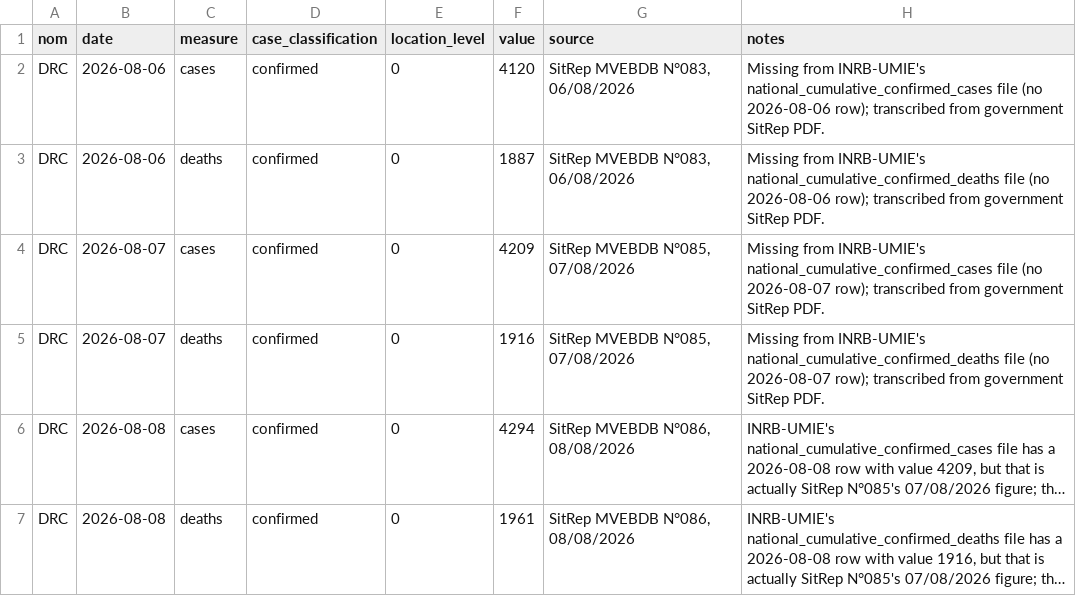
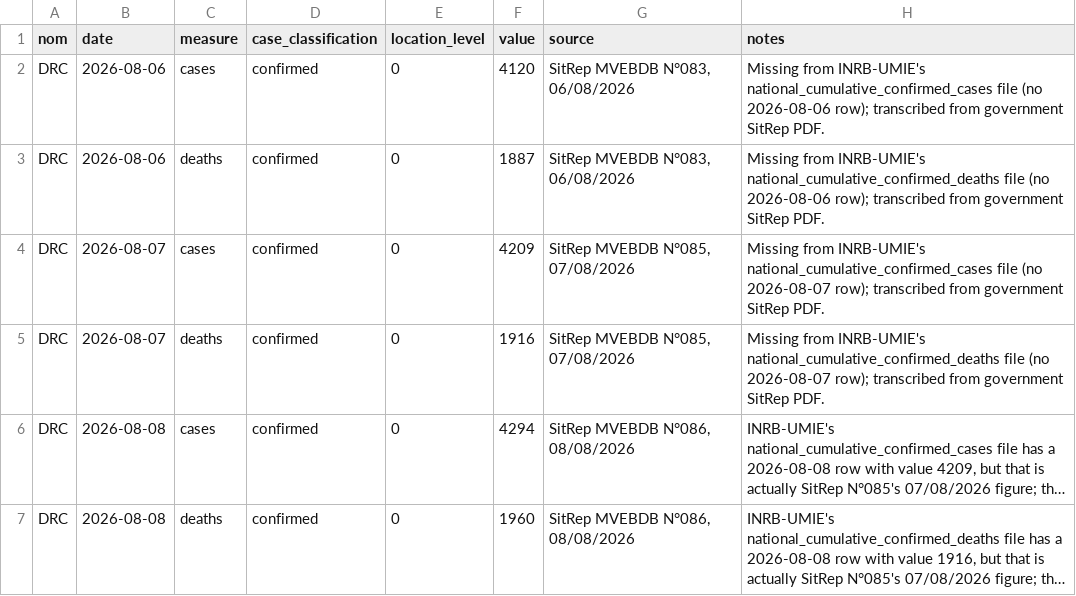
Before and after one commit to OCHA-DAP/hdx-scraper-ebola_bundibugyo, a CSV file: src/hdx/scraper/ebola_bundibugyo/config/manual_additions.csv, drawn as a sheet; long unchanged cells end in …; the diff names each change by its address in the sheet, - before the commit and + after, or states it on an @@ line.

Commit message:
Revert data change

```diff
--- a/src/hdx/scraper/ebola_bundibugyo/config/manual_additions.csv
+++ b/src/hdx/scraper/ebola_bundibugyo/config/manual_additions.csv
-F7 (value): 1961
+F7 (value): 1960
```
